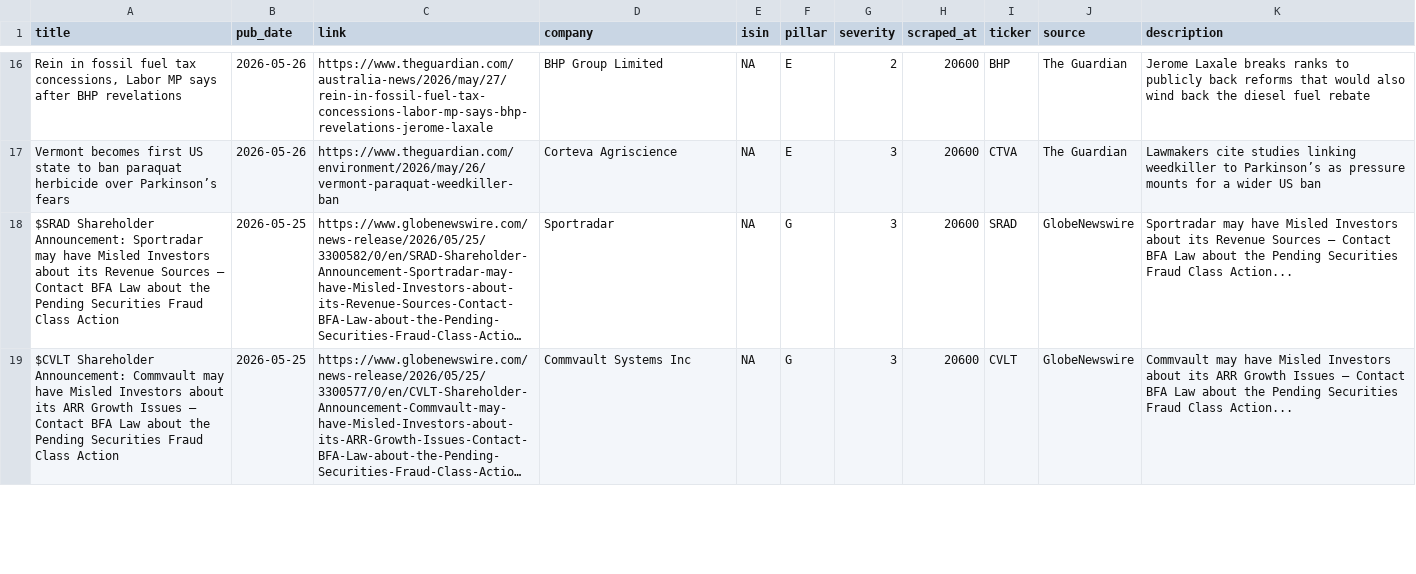
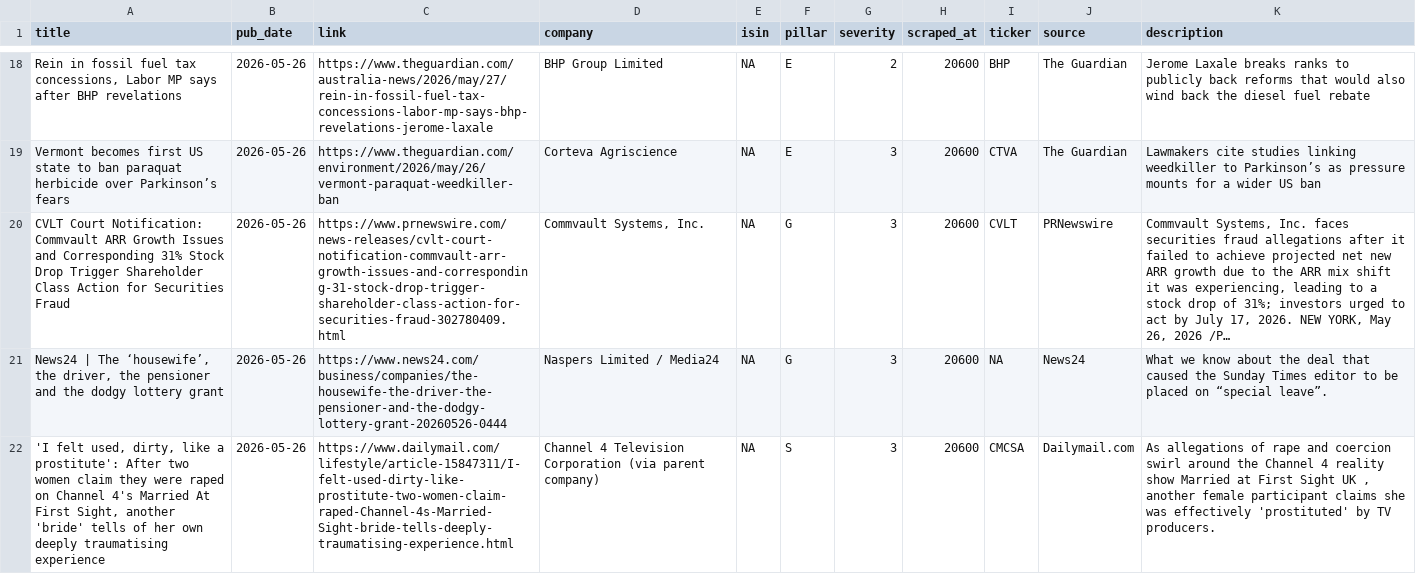
Before and after one commit to nabiel1200-ai/esg, a CSV file: data/events_detected.csv, drawn as a sheet; only a part is shown, gaps mark what is left out; the shorter side is filled out with more unchanged rows; long unchanged cells end in …; the diff covers the shown part only; the diff names each change by its address in the sheet, - before the commit and + after, or states it on an @@ line.

```diff
--- a/data/events_detected.csv
+++ b/data/events_detected.csv
+row 20: CVLT Court Notification: Commvault ARR Growth Issues and Corresponding 31% Stock Drop Trigger Shareholder Class Action for Securities Fraud | 2026-05-26 | https://www.prnewswire.com/news-releases/cvlt-court-notification-commvault-arr-growth-issues-and-corresponding-31-stock-drop-trigger-shareholder-class-action-for-securities-fraud-302780409.html | Commvault Systems, Inc. | NA | G | 3 | 20600 | CVLT | PRNewswire | Commvault Systems, Inc. faces securities fraud allegations after it failed to achieve projected net new ARR growth due to the ARR mix shift it was experiencing, leading to a stock drop of 31%; investors urged to act by July 17, 2026. NEW YORK, May 26, 2026 /P…
+row 21: News24 | The ‘housewife’, the driver, the pensioner and the dodgy lottery grant | 2026-05-26 | https://www.news24.com/business/companies/the-housewife-the-driver-the-pensioner-and-the-dodgy-lottery-grant-20260526-0444 | Naspers Limited / Media24 | NA | G | 3 | 20600 | NA | News24 | What we know about the deal that caused the Sunday Times editor to be placed on “special leave”.
+row 22: 'I felt used, dirty, like a prostitute': After two women claim they were raped on Channel 4's Married At First Sight, another 'bride' tells of her own deeply traumatising experience | 2026-05-26 | https://www.dailymail.com/lifestyle/article-15847311/I-felt-used-dirty-like-prostitute-two-women-claim-raped-Channel-4s-Married-Sight-bride-tells-deeply-traumatising-experience.html | Channel 4 Television Corporation (via parent company) | NA | S | 3 | 20600 | CMCSA | Dailymail.com | As allegations of rape and coercion swirl around the Channel 4 reality show Married at First Sight UK , another female participant claims she was effectively 'prostituted' by TV producers.
```
Also changed, not shown: 5 added rows elsewhere in this file, data/signals_live.csv.
